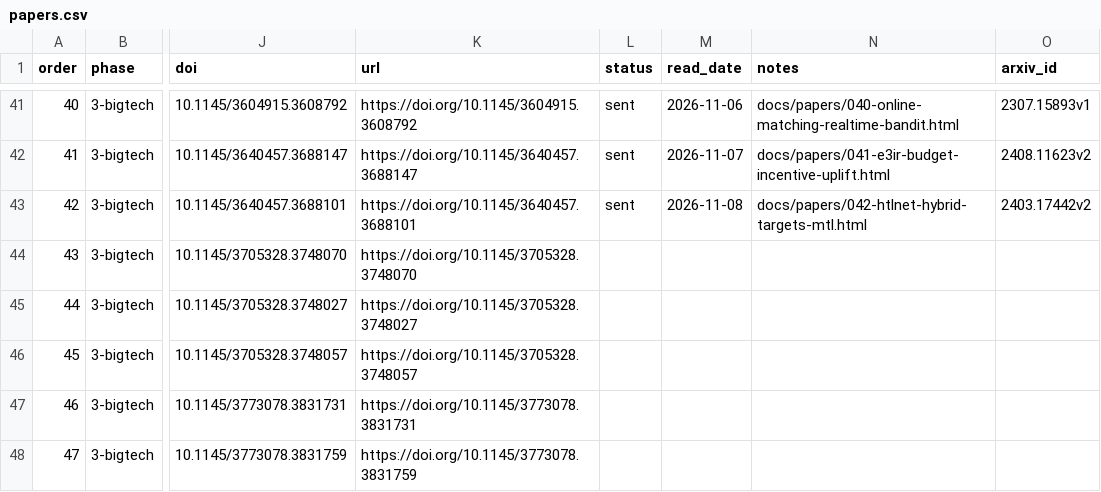
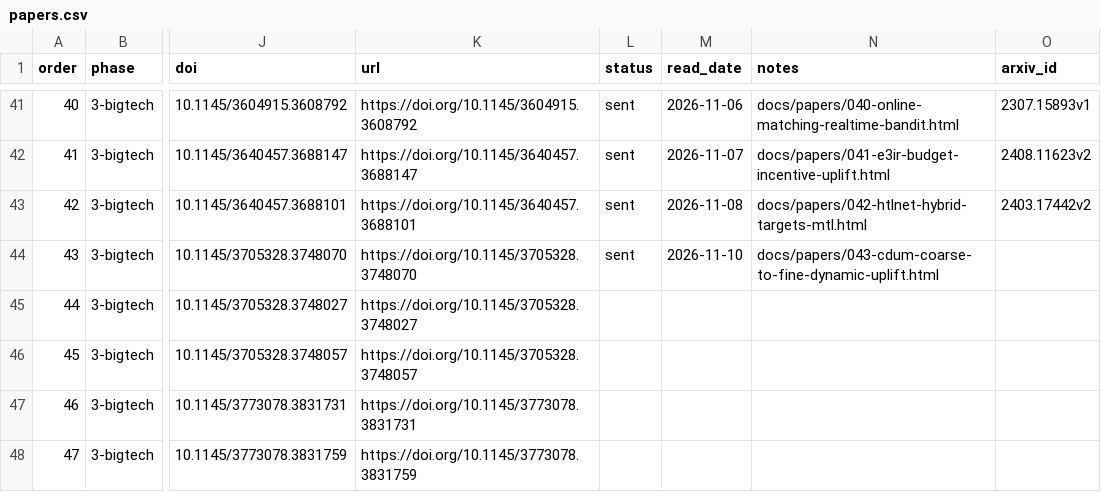
Before and after one commit to wellshs/recsys-daily, a CSV file: papers.csv, drawn as a sheet; only a part is shown, gaps mark what is left out; the diff names each change by its address in the sheet, - before the commit and + after, or states it on an @@ line.

Commit message:
daily #43: Enhancing Online Video Recommendation via a Coarse-to-fine Dynamic Uplift Modeling Framework

```diff
--- a/papers.csv
+++ b/papers.csv
-L44 (status): (empty)
+L44 (status): sent
-M44 (read_date): (empty)
+M44 (read_date): 2026-11-10
-N44 (notes): (empty)
+N44 (notes): docs/papers/043-cdum-coarse-to-fine-dynamic-uplift.html
```
Also changed, not shown: 2 other files.
